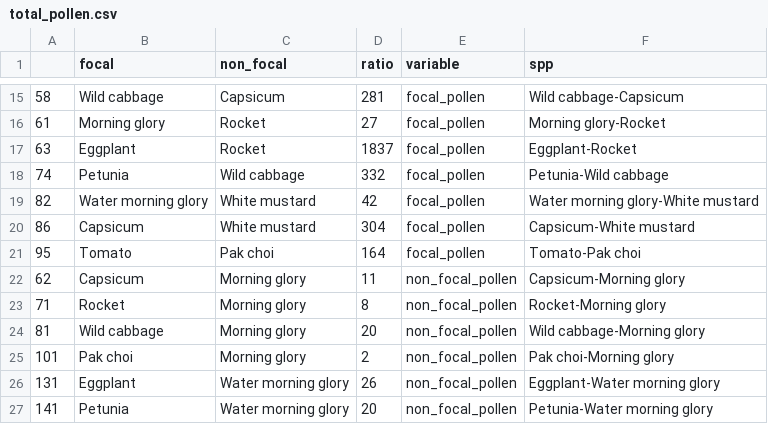
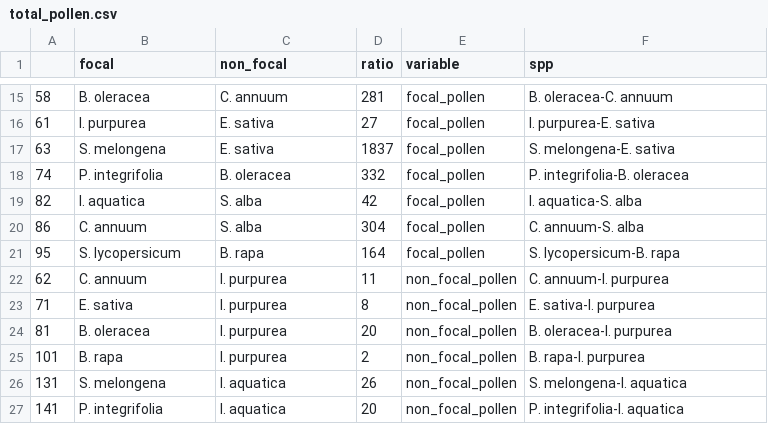
Before and after one commit to JoseBSL/HP_pollen_experiment, a CSV file: Data/total_pollen.csv, drawn as a sheet; only a part is shown, gaps mark what is left out; the diff covers the shown part only.

```diff
--- a/Data/total_pollen.csv
+++ b/Data/total_pollen.csv
@@ -15,13 +15,13 @@
-"58","Wild cabbage","Capsicum",281,"focal_pollen","Wild cabbage-Capsicum"
-"61","Morning glory","Rocket",27,"focal_pollen","Morning glory-Rocket"
-"63","Eggplant","Rocket",1837,"focal_pollen","Eggplant-Rocket"
-"74","Petunia","Wild cabbage",332,"focal_pollen","Petunia-Wild cabbage"
-"82","Water morning glory","White mustard",42,"focal_pollen","Water morning glory-White mustard"
-"86","Capsicum","White mustard",304,"focal_pollen","Capsicum-White mustard"
-"95","Tomato","Pak choi",164,"focal_pollen","Tomato-Pak choi"
-"62","Capsicum","Morning glory",11,"non_focal_pollen","Capsicum-Morning glory"
-"71","Rocket","Morning glory",8,"non_focal_pollen","Rocket-Morning glory"
-"81","Wild cabbage","Morning glory",20,"non_focal_pollen","Wild cabbage-Morning glory"
-"101","Pak choi","Morning glory",2,"non_focal_pollen","Pak choi-Morning glory"
-"131","Eggplant","Water morning glory",26,"non_focal_pollen","Eggplant-Water morning glory"
-"141","Petunia","Water morning glory",20,"non_focal_pollen","Petunia-Water morning glory"
+"58","B. oleracea","C. annuum",281,"focal_pollen","B. oleracea-C. annuum"
+"61","I. purpurea","E. sativa",27,"focal_pollen","I. purpurea-E. sativa"
+"63","S. melongena","E. sativa",1837,"focal_pollen","S. melongena-E. sativa"
+"74","P. integrifolia","B. oleracea",332,"focal_pollen","P. integrifolia-B. oleracea"
+"82","I. aquatica","S. alba",42,"focal_pollen","I. aquatica-S. alba"
+"86","C. annuum","S. alba",304,"focal_pollen","C. annuum-S. alba"
+"95","S. lycopersicum","B. rapa",164,"focal_pollen","S. lycopersicum-B. rapa"
+"62","C. annuum","I. purpurea",11,"non_focal_pollen","C. annuum-I. purpurea"
+"71","E. sativa","I. purpurea",8,"non_focal_pollen","E. sativa-I. purpurea"
+"81","B. oleracea","I. purpurea",20,"non_focal_pollen","B. oleracea-I. purpurea"
+"101","B. rapa","I. purpurea",2,"non_focal_pollen","B. rapa-I. purpurea"
+"131","S. melongena","I. aquatica",26,"non_focal_pollen","S. melongena-I. aquatica"
+"141","P. integrifolia","I. aquatica",20,"non_focal_pollen","P. integrifolia-I. aquatica"
```
Also changed, not shown: 81 edited cells elsewhere in this file, Rmd/Data/total_pollen.csv, Rmd/Data/total_pollen_brassicaceae.csv, 24 other files.
